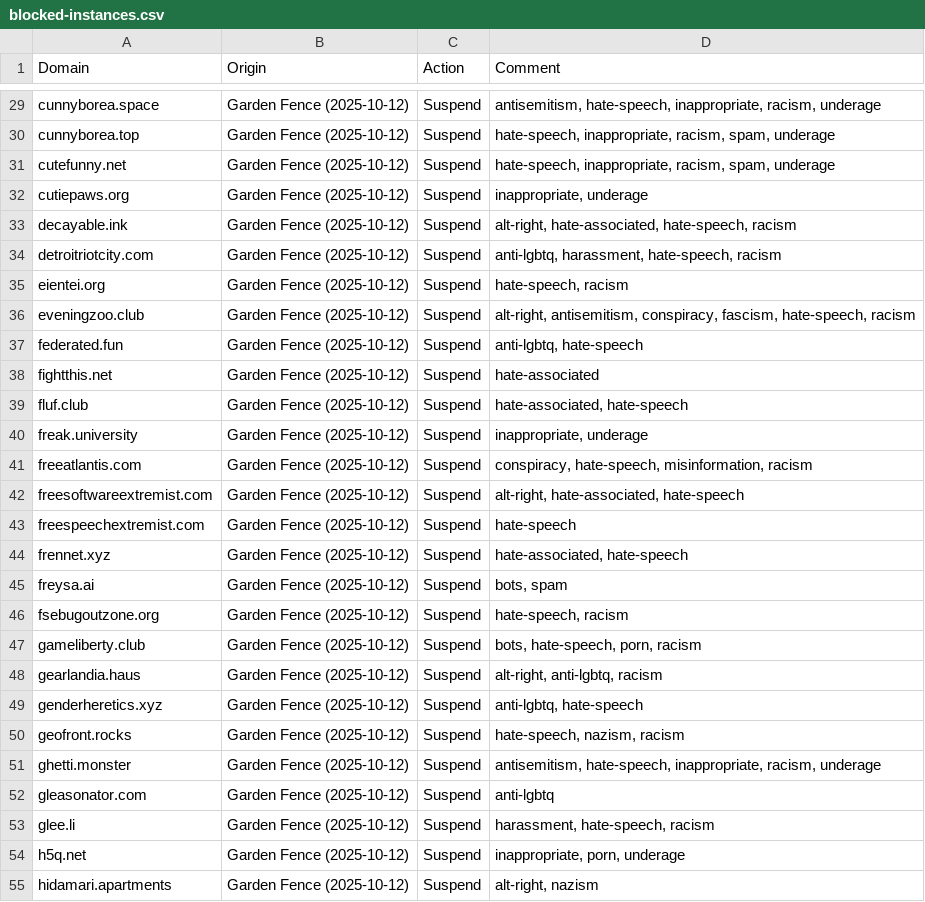
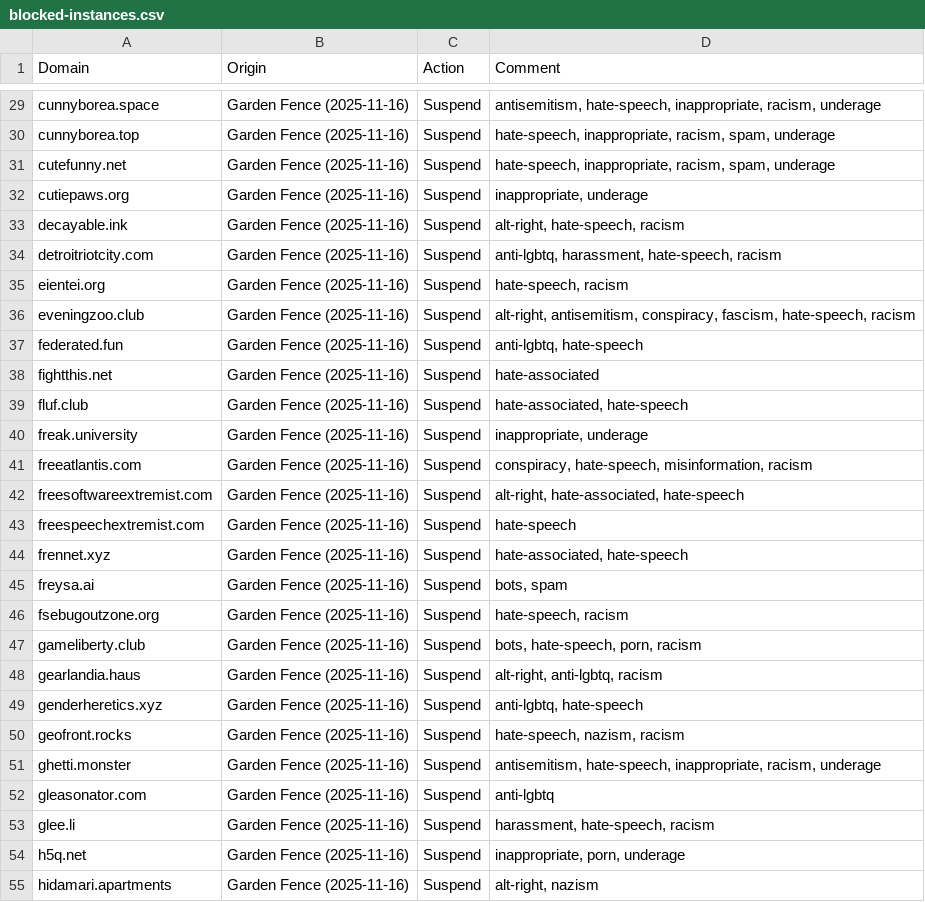
Before and after one commit to Nexirift/support, a CSV file: docs/blocked-instances.csv, drawn as a sheet; only a part is shown, gaps mark what is left out; the diff covers the shown part only; the diff names each change by its address in the sheet, - before the commit and + after, or states it on an @@ line.

```diff
--- a/docs/blocked-instances.csv
+++ b/docs/blocked-instances.csv
-B29:B55 (Origin): Garden Fence (2025-10-12)
+B29:B55 (Origin): Garden Fence (2025-11-16)
-D33 (Comment): alt-right, hate-associated, hate-speech, racism
+D33 (Comment): alt-right, hate-speech, racism
```
Also changed, not shown: 122 edited cells elsewhere in this file.
